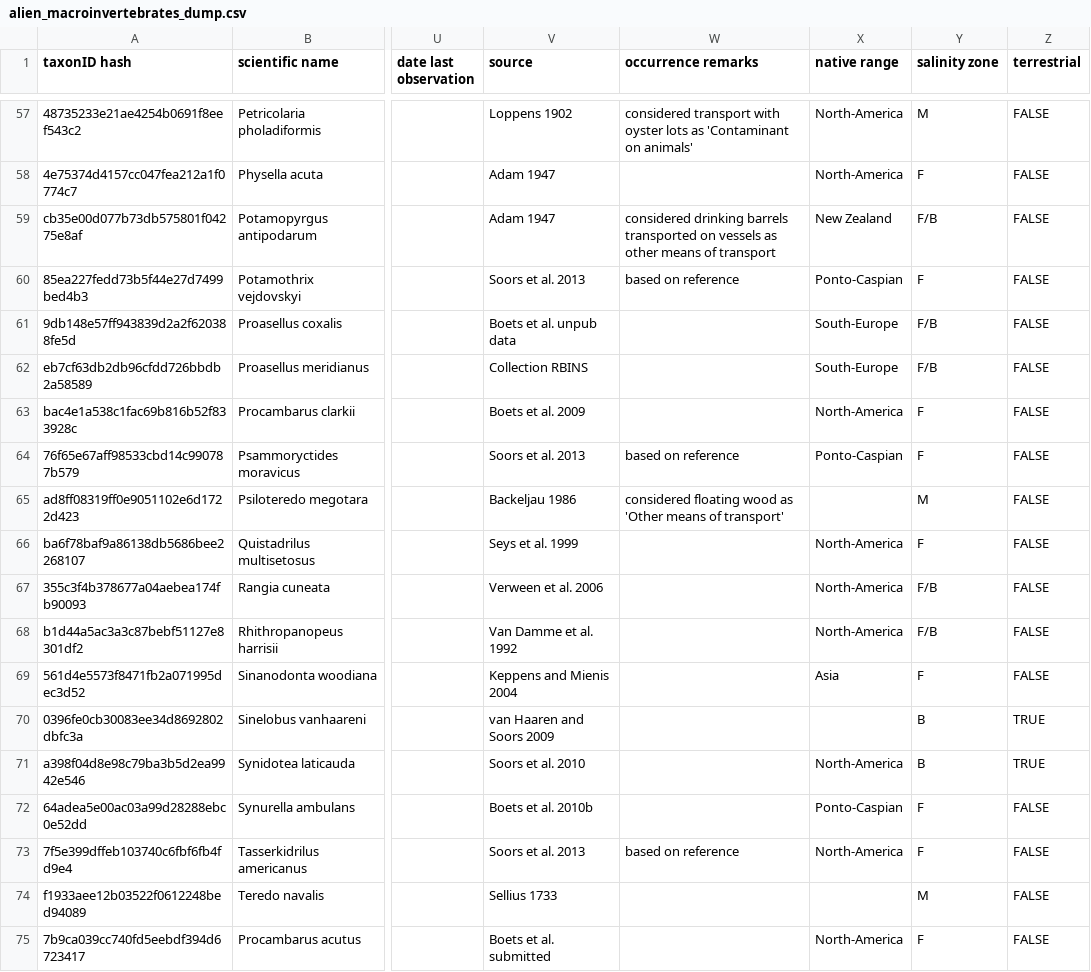
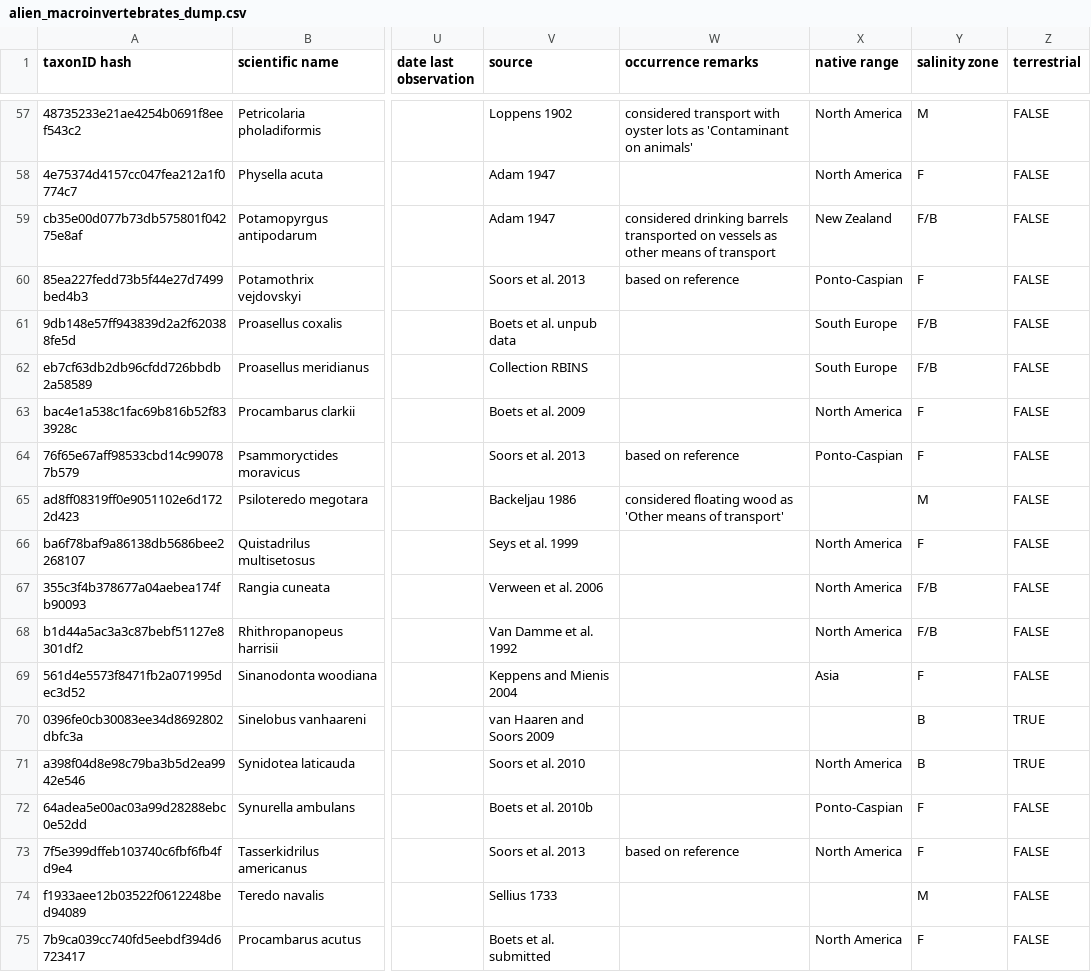
Before and after one commit to LifeWatchINBO/alien-macroinv-website, a CSV file: data/raw/alien_macroinvertebrates_dump.csv, drawn as a sheet; only a part is shown, gaps mark what is left out; the diff covers the shown part only; the diff names each change by its address in the sheet, - before the commit and + after, or states it on an @@ line.

Commit message:
style `native range` in spreadsheet

```diff
--- a/data/raw/alien_macroinvertebrates_dump.csv
+++ b/data/raw/alien_macroinvertebrates_dump.csv
-X57:X58 (native range): North-America
+X57:X58 (native range): North America
-X61:X62 (native range): South-Europe
+X61:X62 (native range): South Europe
-X63 (native range): North-America
+X63 (native range): North America
-X66:X68 (native range): North-America
+X66:X68 (native range): North America
-X71 (native range): North-America
+X71 (native range): North America
-X73 (native range): North-America
+X73 (native range): North America
-X75 (native range): North-America
+X75 (native range): North America
```
Also changed, not shown: 34 edited cells elsewhere in this file, 2 other files.
